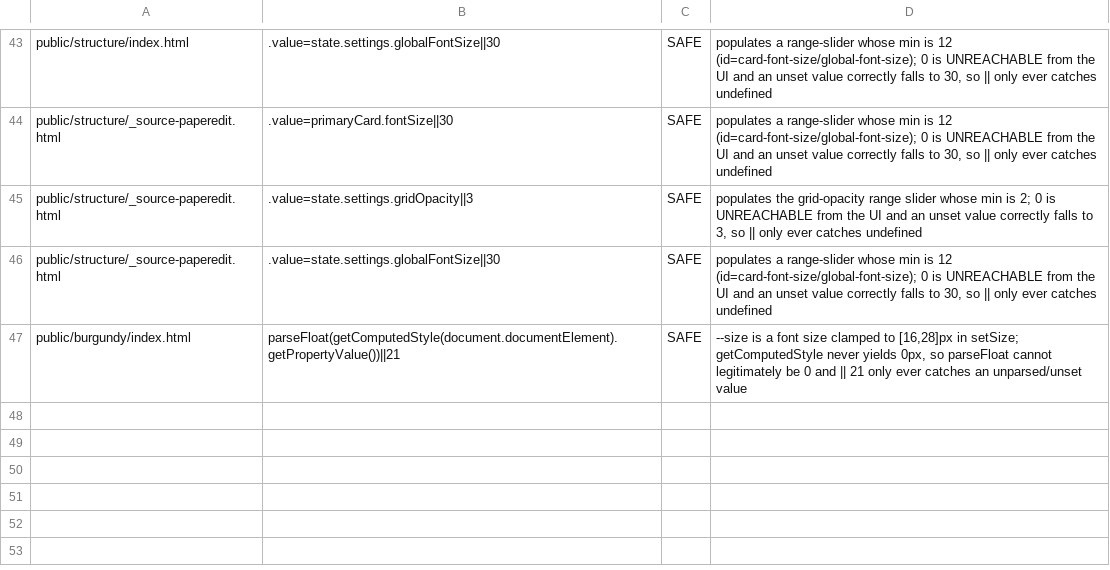
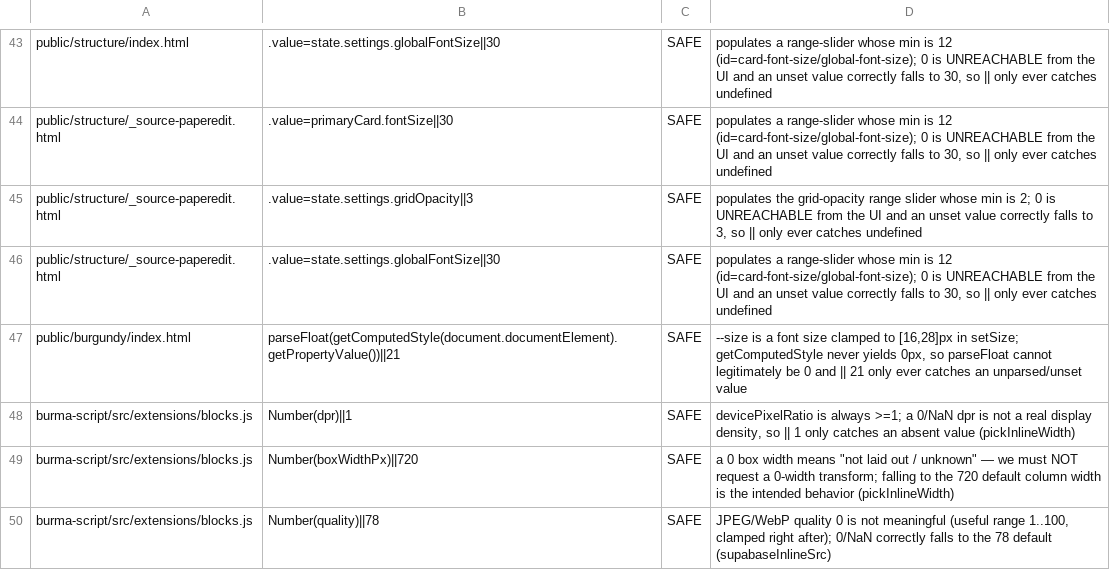
Before and after one commit to parleypott/mycoldmars-, a TSV file: scripts/truthy-zero-triage.tsv, drawn as a sheet; only a part is shown, gaps mark what is left out; the diff names each change by its address in the sheet, - before the commit and + after, or states it on an @@ line.

Commit message:
media-capacity: bounded inline image transforms + content-hash dedupe
Two safe wins for effectively-unlimited, fast media in the script tool:

1. INLINE TRANSFORM (blocks.js) — the rack now renders reference stills inline
   through Supabase's /render/image endpoint at a bounded, DPR-aware width (WebP
   auto-negotiated). A ~1MB pasted PNG serves as ~30-50KB inline; a 300-still doc
   downloads ~12MB instead of ~300MB. Full res stays one click away (lightbox +
   DOWNLOAD read the raw src). Feature-detects once and self-heals to the original
   if a transform URL ever errors. Only our public storage URLs are rewritten;
   bundled paths, foreign hosts, videos, and signed/query URLs pass through.

2. CONTENT-HASH DEDUPE (image-drop.js + both upload endpoints) — the client SHA-256s
   the final bytes; identical drops (re-paste, or the same reference across scripts)
   resolve to one content-addressed object and skip re-upload entirely. Additive:
   new hash-bearing uploads only; legacy stamped paths untouched. Strengthens the
   never-clobber law (same content -> same path forever).

Tests: new inline-image-transform suite + dedupe cases on both endpoints; full
suite green except the 5 known pre-existing date/awk failures. Build green.

```diff
--- a/scripts/truthy-zero-triage.tsv
+++ b/scripts/truthy-zero-triage.tsv
+row 48: burma-script/src/extensions/blocks.js | Number(dpr)||1 | SAFE | devicePixelRatio is always >=1; a 0/NaN dpr is not a real display density, so || 1 only catches an absent value (pickInlineWidth)
+row 49: burma-script/src/extensions/blocks.js | Number(boxWidthPx)||720 | SAFE | a 0 box width means "not laid out / unknown" — we must NOT request a 0-width transform; falling to the 720 default column width is the intended behavior (pickInlineWidth)
+row 50: burma-script/src/extensions/blocks.js | Number(quality)||78 | SAFE | JPEG/WebP quality 0 is not meaningful (useful range 1..100, clamped right after); 0/NaN correctly falls to the 78 default (supabaseInlineSrc)
```
Also changed, not shown: 7 other files.
